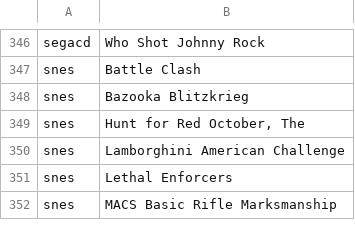
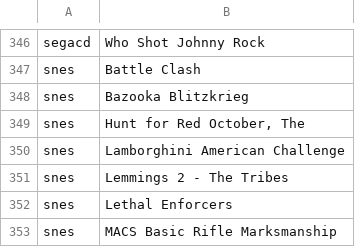
Before and after one commit to obrie/retrokit, a TSV file: config/emulationstation/collections/custom-Lightguns.tsv, drawn as a sheet; only a part is shown, gaps mark what is left out; the diff names each change by its address in the sheet, - before the commit and + after, or states it on an @@ line.

Commit message:
snes: Add missing lightgun game

```diff
--- a/config/emulationstation/collections/custom-Lightguns.tsv
+++ b/config/emulationstation/collections/custom-Lightguns.tsv
+row 351: snes | Lemmings 2 - The Tribes
```
